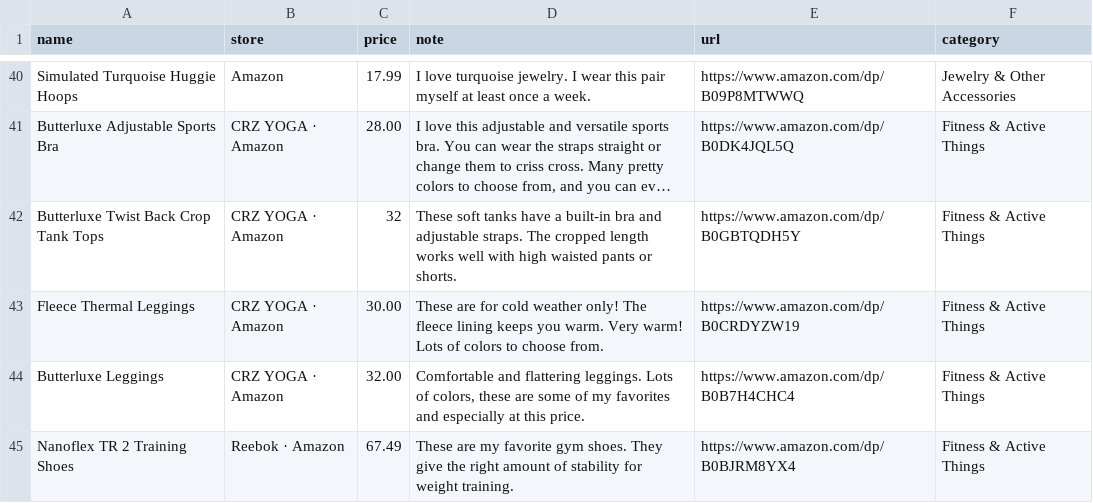
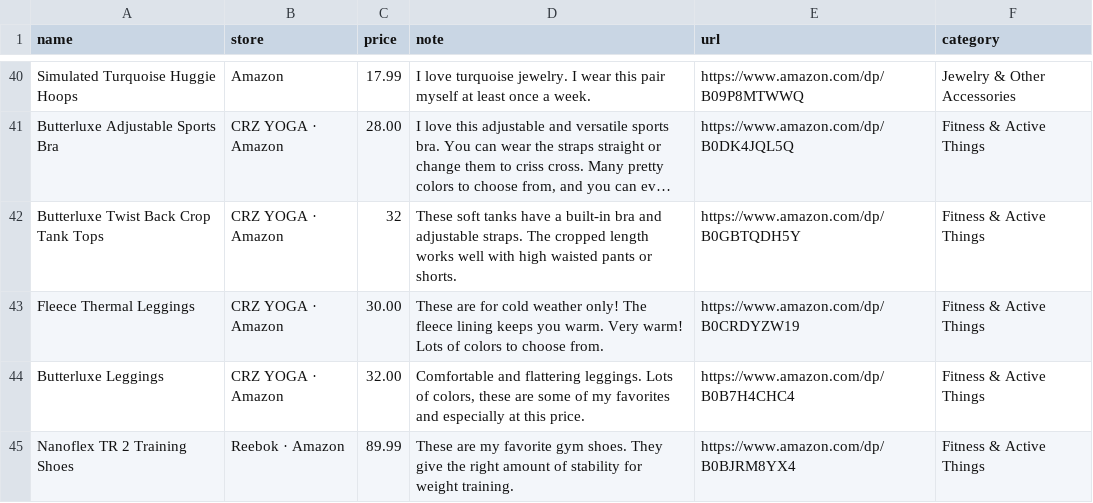
Before and after one commit to StyleStarApp/stylestar-app, a CSV file: data/amazon-finds.csv, drawn as a sheet; only a part is shown, gaps mark what is left out; long unchanged cells end in ….

```diff
--- a/data/amazon-finds.csv
+++ b/data/amazon-finds.csv
@@ -44,2 +44,2 @@ Fleece Thermal Leggings,CRZ YOGA · Amazon,30.00,These are for cold weather only
 Butterluxe Leggings,CRZ YOGA · Amazon,32.00,"Comfortable and flattering leggings. Lots of colors, these are some of my favorites and especially at this price.",https://www.amazon.com/dp/B0B7H4CHC4,Fitness & Active Things
-Nanoflex TR 2 Training Shoes,Reebok · Amazon,67.49,These are my favorite gym shoes. They give the right amount of stability for weight training.,https://www.amazon.com/dp/B0BJRM8YX4,Fitness & Active Things
+Nanoflex TR 2 Training Shoes,Reebok · Amazon,89.99,These are my favorite gym shoes. They give the right amount of stability for weight training.,https://www.amazon.com/dp/B0BJRM8YX4,Fitness & Active Things
```
Also changed, not shown: 8 other files.
